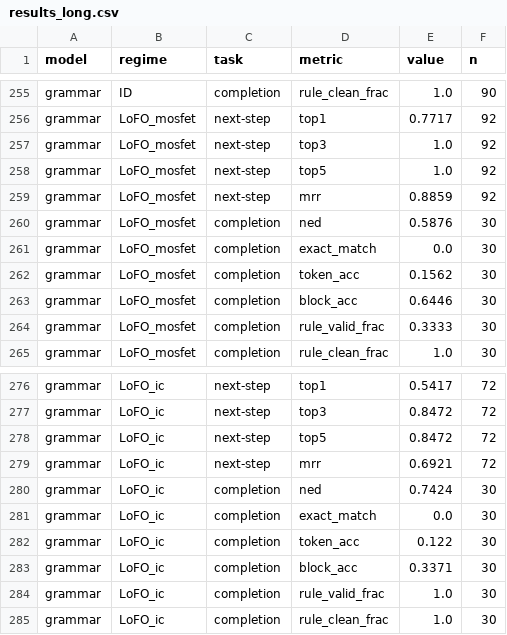
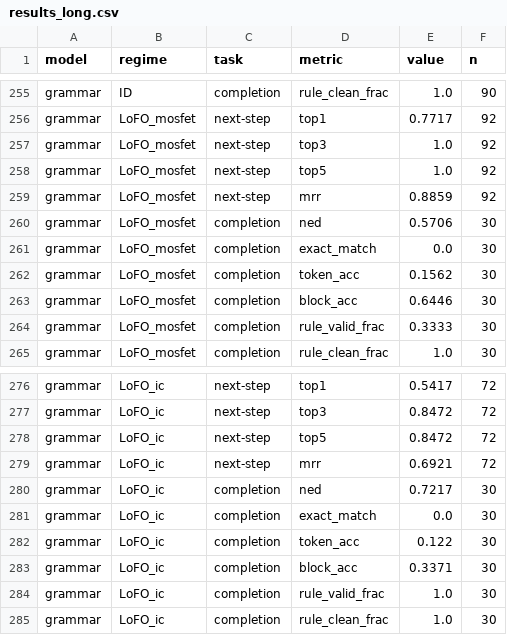
Before and after one commit to Julian-AT/zero_one_hack_01, a CSV file: shared/benchmark/results_long.csv, drawn as a sheet; only a part is shown, gaps mark what is left out; the diff covers the shown part only.

```diff
--- a/shared/benchmark/results_long.csv
+++ b/shared/benchmark/results_long.csv
@@ -259,3 +259,3 @@ grammar,LoFO_mosfet,next-step,top5,1.0,92
 grammar,LoFO_mosfet,next-step,mrr,0.8859,92
-grammar,LoFO_mosfet,completion,ned,0.5876,30
+grammar,LoFO_mosfet,completion,ned,0.5706,30
 grammar,LoFO_mosfet,completion,exact_match,0.0,30
@@ -279,3 +279,3 @@ grammar,LoFO_ic,next-step,top5,0.8472,72
 grammar,LoFO_ic,next-step,mrr,0.6921,72
-grammar,LoFO_ic,completion,ned,0.7424,30
+grammar,LoFO_ic,completion,ned,0.7217,30
 grammar,LoFO_ic,completion,exact_match,0.0,30
```
Also changed, not shown: 5 edited cells elsewhere in this file, shared/benchmark/results_summary.csv, 4 other files.
